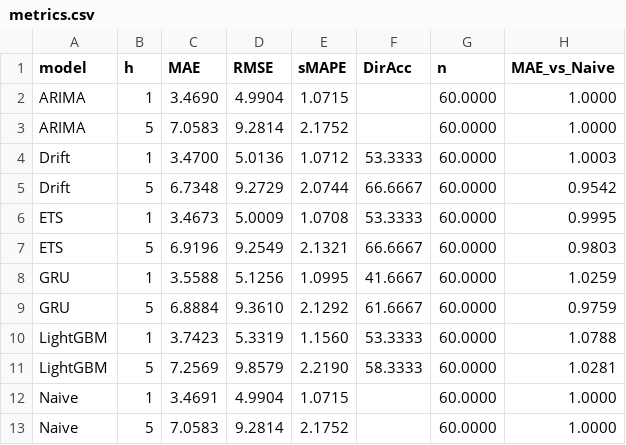
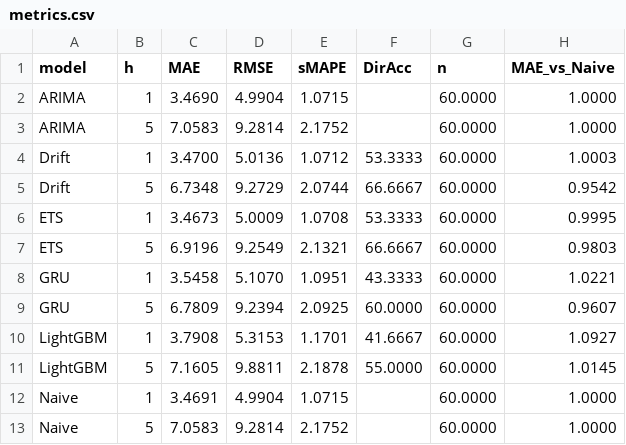
Before and after one commit to MKudryash/aapl-forecast, a CSV file: results/metrics.csv, drawn as a sheet.

```diff
--- a/results/metrics.csv
+++ b/results/metrics.csv
@@ -7,6 +7,6 @@ ETS,1,3.4673,5.0009,1.0708,53.3333,60.0000,0.9995
 ETS,5,6.9196,9.2549,2.1321,66.6667,60.0000,0.9803
-GRU,1,3.5588,5.1256,1.0995,41.6667,60.0000,1.0259
-GRU,5,6.8884,9.3610,2.1292,61.6667,60.0000,0.9759
-LightGBM,1,3.7423,5.3319,1.1560,53.3333,60.0000,1.0788
-LightGBM,5,7.2569,9.8579,2.2190,58.3333,60.0000,1.0281
+GRU,1,3.5458,5.1070,1.0951,43.3333,60.0000,1.0221
+GRU,5,6.7809,9.2394,2.0925,60.0000,60.0000,0.9607
+LightGBM,1,3.7908,5.3153,1.1701,41.6667,60.0000,1.0927
+LightGBM,5,7.1605,9.8811,2.1878,55.0000,60.0000,1.0145
 Naive,1,3.4691,4.9904,1.0715,,60.0000,1.0000
```
Also changed, not shown: results/dm_tests.csv, results/predictions.csv, 24 other files.
